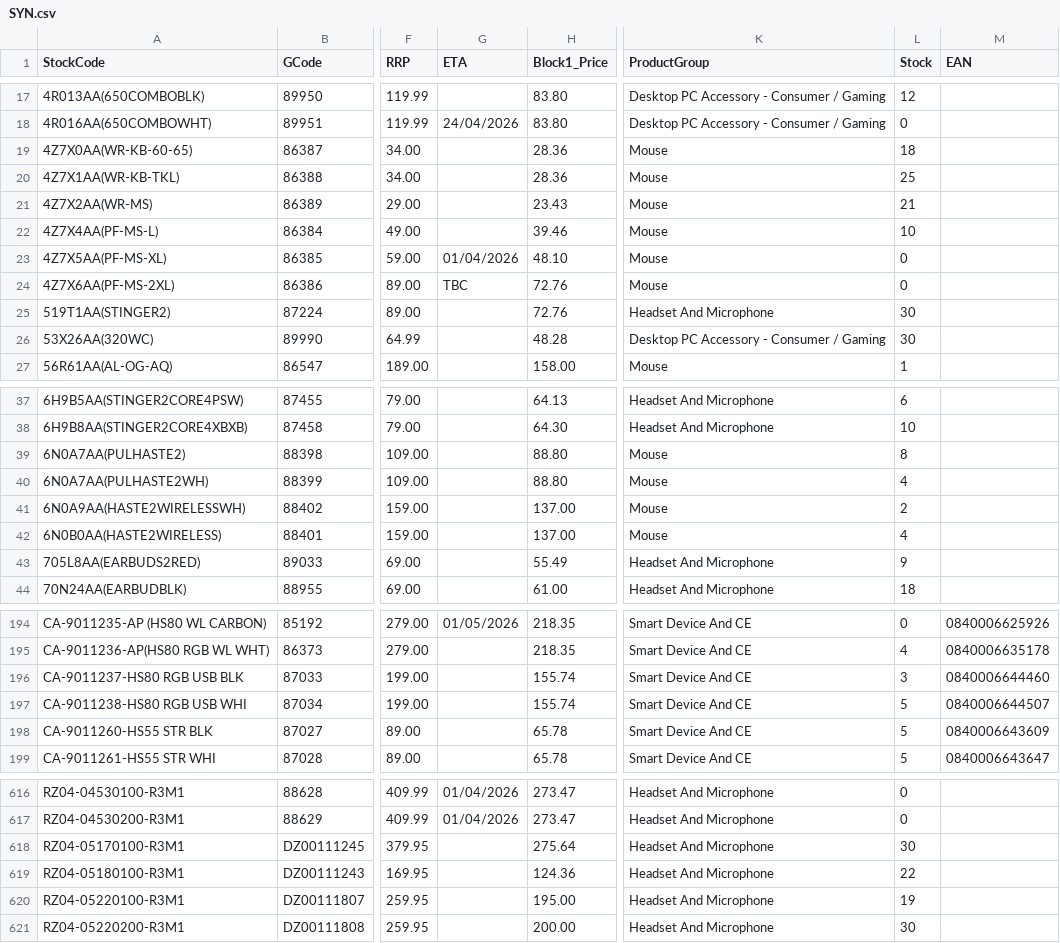
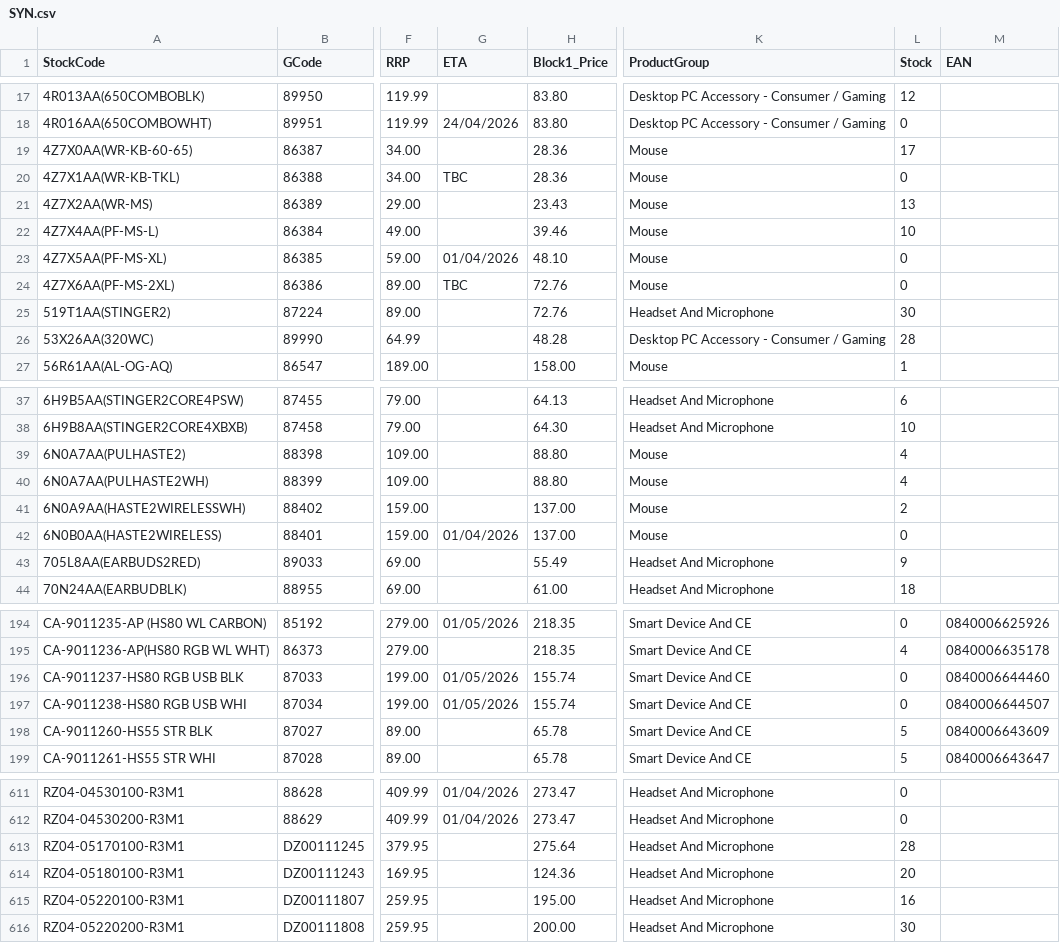
Before and after one commit to weberyuweili/cackle-catalogs, a CSV file: SYN.csv, drawn as a sheet; only a part is shown, gaps mark what is left out; addresses are those after the commit; the diff covers the shown part only; the diff names each change by its address in the sheet, - before the commit and + after, or states it on an @@ line.

```diff
--- a/SYN.csv
+++ b/SYN.csv
-L19 (Stock): 18
+L19 (Stock): 17
-G20 (ETA): (empty)
+G20 (ETA): TBC
-L20 (Stock): 25
+L20 (Stock): 0
-L21 (Stock): 21
+L21 (Stock): 13
-L26 (Stock): 30
+L26 (Stock): 28
-L39 (Stock): 8
+L39 (Stock): 4
-G42 (ETA): (empty)
+G42 (ETA): 01/04/2026
-L42 (Stock): 4
+L42 (Stock): 0
-G196:G197 (ETA): (empty)
+G196:G197 (ETA): 01/05/2026
-L196 (Stock): 3
+L196 (Stock): 0
-L197 (Stock): 5
+L197 (Stock): 0
-L613 (Stock): 30
+L613 (Stock): 28
-L614 (Stock): 22
+L614 (Stock): 20
-L615 (Stock): 19
+L615 (Stock): 16
```
Also changed, not shown: 5 removed rows and 90 edited cells elsewhere in this file.
